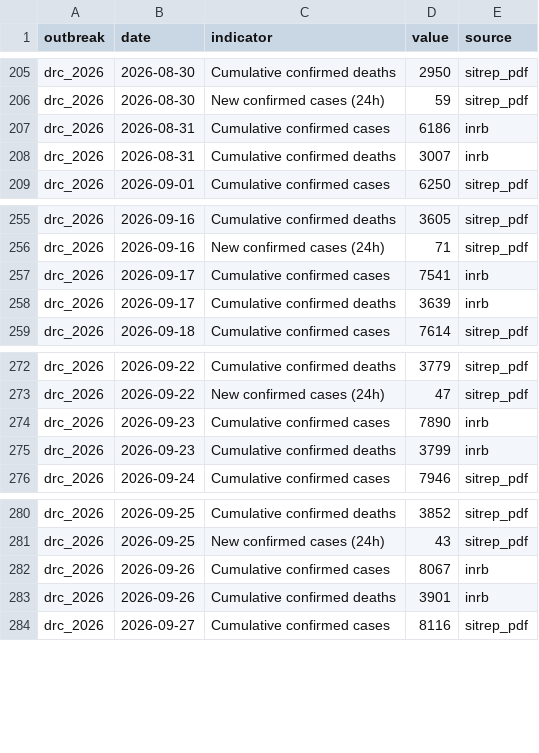
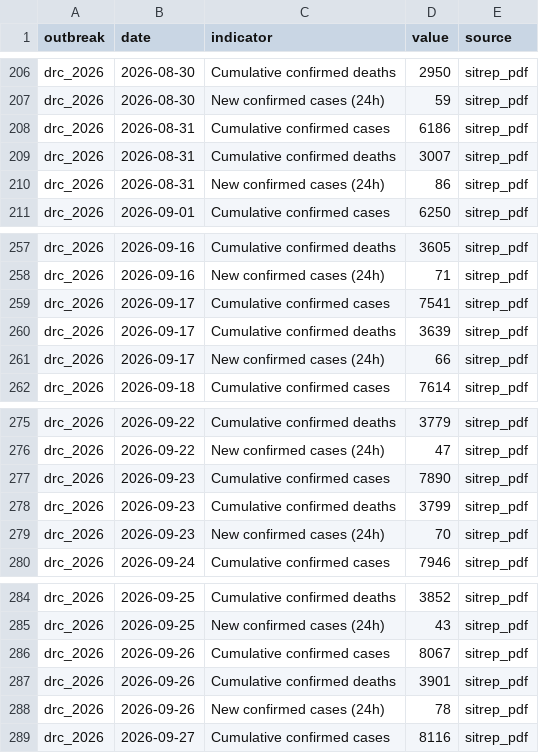
Before and after one commit to ONEcampaign/ebola-2026-outbreak, a CSV file: data/processed/drc_2026_indicators_by_date.csv, drawn as a sheet; only a part is shown, gaps mark what is left out; the diff covers the shown part only.

```diff
--- a/data/processed/drc_2026_indicators_by_date.csv
+++ b/data/processed/drc_2026_indicators_by_date.csv
@@ -206,4 +207,5 @@ drc_2026,2026-08-30,Cumulative confirmed deaths,2950,sitrep_pdf
 drc_2026,2026-08-30,New confirmed cases (24h),59,sitrep_pdf
-drc_2026,2026-08-31,Cumulative confirmed cases,6186,inrb
-drc_2026,2026-08-31,Cumulative confirmed deaths,3007,inrb
+drc_2026,2026-08-31,Cumulative confirmed cases,6186,sitrep_pdf
+drc_2026,2026-08-31,Cumulative confirmed deaths,3007,sitrep_pdf
+drc_2026,2026-08-31,New confirmed cases (24h),86,sitrep_pdf
 drc_2026,2026-09-01,Cumulative confirmed cases,6250,sitrep_pdf
@@ -256,4 +258,5 @@ drc_2026,2026-09-16,Cumulative confirmed deaths,3605,sitrep_pdf
 drc_2026,2026-09-16,New confirmed cases (24h),71,sitrep_pdf
-drc_2026,2026-09-17,Cumulative confirmed cases,7541,inrb
-drc_2026,2026-09-17,Cumulative confirmed deaths,3639,inrb
+drc_2026,2026-09-17,Cumulative confirmed cases,7541,sitrep_pdf
+drc_2026,2026-09-17,Cumulative confirmed deaths,3639,sitrep_pdf
+drc_2026,2026-09-17,New confirmed cases (24h),66,sitrep_pdf
 drc_2026,2026-09-18,Cumulative confirmed cases,7614,sitrep_pdf
@@ -273,4 +276,5 @@ drc_2026,2026-09-22,Cumulative confirmed deaths,3779,sitrep_pdf
 drc_2026,2026-09-22,New confirmed cases (24h),47,sitrep_pdf
-drc_2026,2026-09-23,Cumulative confirmed cases,7890,inrb
-drc_2026,2026-09-23,Cumulative confirmed deaths,3799,inrb
+drc_2026,2026-09-23,Cumulative confirmed cases,7890,sitrep_pdf
+drc_2026,2026-09-23,Cumulative confirmed deaths,3799,sitrep_pdf
+drc_2026,2026-09-23,New confirmed cases (24h),70,sitrep_pdf
 drc_2026,2026-09-24,Cumulative confirmed cases,7946,sitrep_pdf
@@ -281,4 +285,5 @@ drc_2026,2026-09-25,Cumulative confirmed deaths,3852,sitrep_pdf
 drc_2026,2026-09-25,New confirmed cases (24h),43,sitrep_pdf
-drc_2026,2026-09-26,Cumulative confirmed cases,8067,inrb
-drc_2026,2026-09-26,Cumulative confirmed deaths,3901,inrb
+drc_2026,2026-09-26,Cumulative confirmed cases,8067,sitrep_pdf
+drc_2026,2026-09-26,Cumulative confirmed deaths,3901,sitrep_pdf
+drc_2026,2026-09-26,New confirmed cases (24h),78,sitrep_pdf
 drc_2026,2026-09-27,Cumulative confirmed cases,8116,sitrep_pdf
```
Also changed, not shown: 22 added rows and 3 edited cells elsewhere in this file, data/output/2026_outbreak_country_summary.csv, data/processed/drc_2026_cumulative_confirmed_cases.csv, 4 other files.
